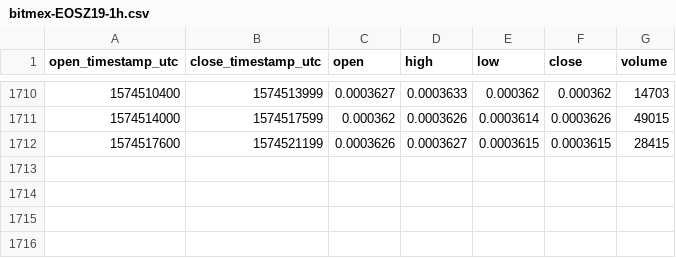
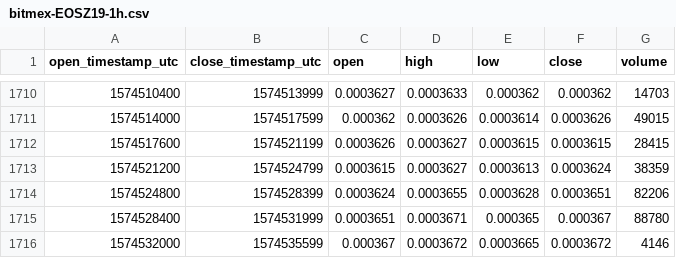
Before and after one commit to cryptobigbro/bitmex-EOSZ19, a CSV file: bitmex-EOSZ19-1h.csv, drawn as a sheet; only a part is shown, gaps mark what is left out; the diff names each change by its address in the sheet, - before the commit and + after, or states it on an @@ line.

Commit message:
Update OHLCV data.

```diff
--- a/bitmex-EOSZ19-1h.csv
+++ b/bitmex-EOSZ19-1h.csv
+row 1713: 1574521200 | 1574524799 | 0.0003615 | 0.0003627 | 0.0003613 | 0.0003624 | 38359
+row 1714: 1574524800 | 1574528399 | 0.0003624 | 0.0003655 | 0.0003628 | 0.0003651 | 82206
+row 1715: 1574528400 | 1574531999 | 0.0003651 | 0.0003671 | 0.000365 | 0.000367 | 88780
+row 1716: 1574532000 | 1574535599 | 0.000367 | 0.0003672 | 0.0003665 | 0.0003672 | 4146
```
